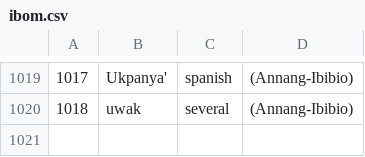
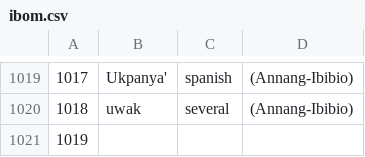
Before and after one commit to imanibom/Akwa-Ibom-Language-Classification-and-Machine-Translation, a CSV file: ibom.csv, drawn as a sheet; only a part is shown, gaps mark what is left out.

Commit message:
updated

```diff
--- a/ibom.csv
+++ b/ibom.csv
@@ -1020 +1020,2 @@
 1018,uwak,several,(Annang-Ibibio)
+1019,,,
```
